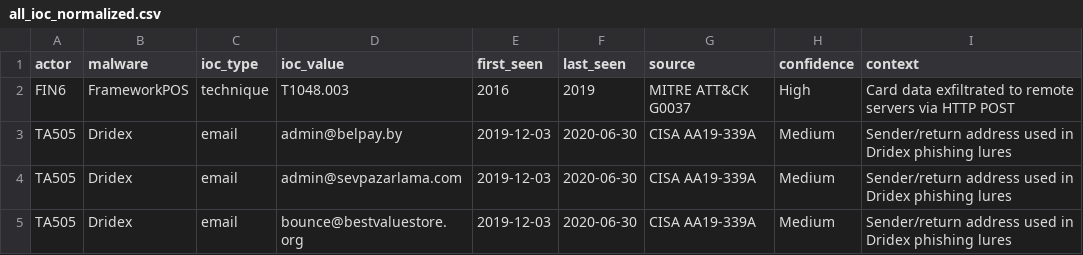
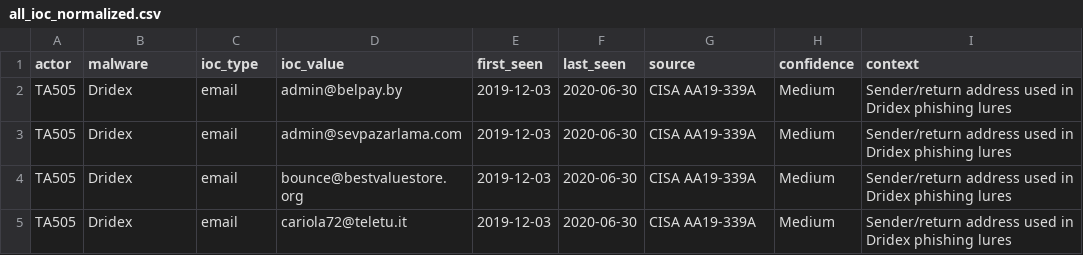
Before and after one commit to marsellinus/matel, a CSV file: ioc/all_ioc_normalized.csv, drawn as a sheet; only a part is shown; the shorter side is filled out with more unchanged rows.

Commit message:
Drop the empty FIN6 IOC file and align every reported count with the artefacts
An empty fin6_ioc.csv is indistinguishable from a collected dataset, so the file
is removed and its absence is documented in the report and in the IOC builder.
The merged set now holds 35 rows (TA542 7, TA505 28) and all counts in the report
follow the files rather than the earlier draft.

```diff
--- a/ioc/all_ioc_normalized.csv
+++ b/ioc/all_ioc_normalized.csv
@@ -1,3 +1,2 @@
 actor,malware,ioc_type,ioc_value,first_seen,last_seen,source,confidence,context
-FIN6,FrameworkPOS,technique,T1048.003,2016,2019,MITRE ATT&CK G0037,High,Card data exfiltrated to remote servers via HTTP POST
 TA505,Dridex,email,admin@belpay.by,2019-12-03,2020-06-30,CISA AA19-339A,Medium,Sender/return address used in Dridex phishing lures
```
Also changed, not shown: 5 other files.
